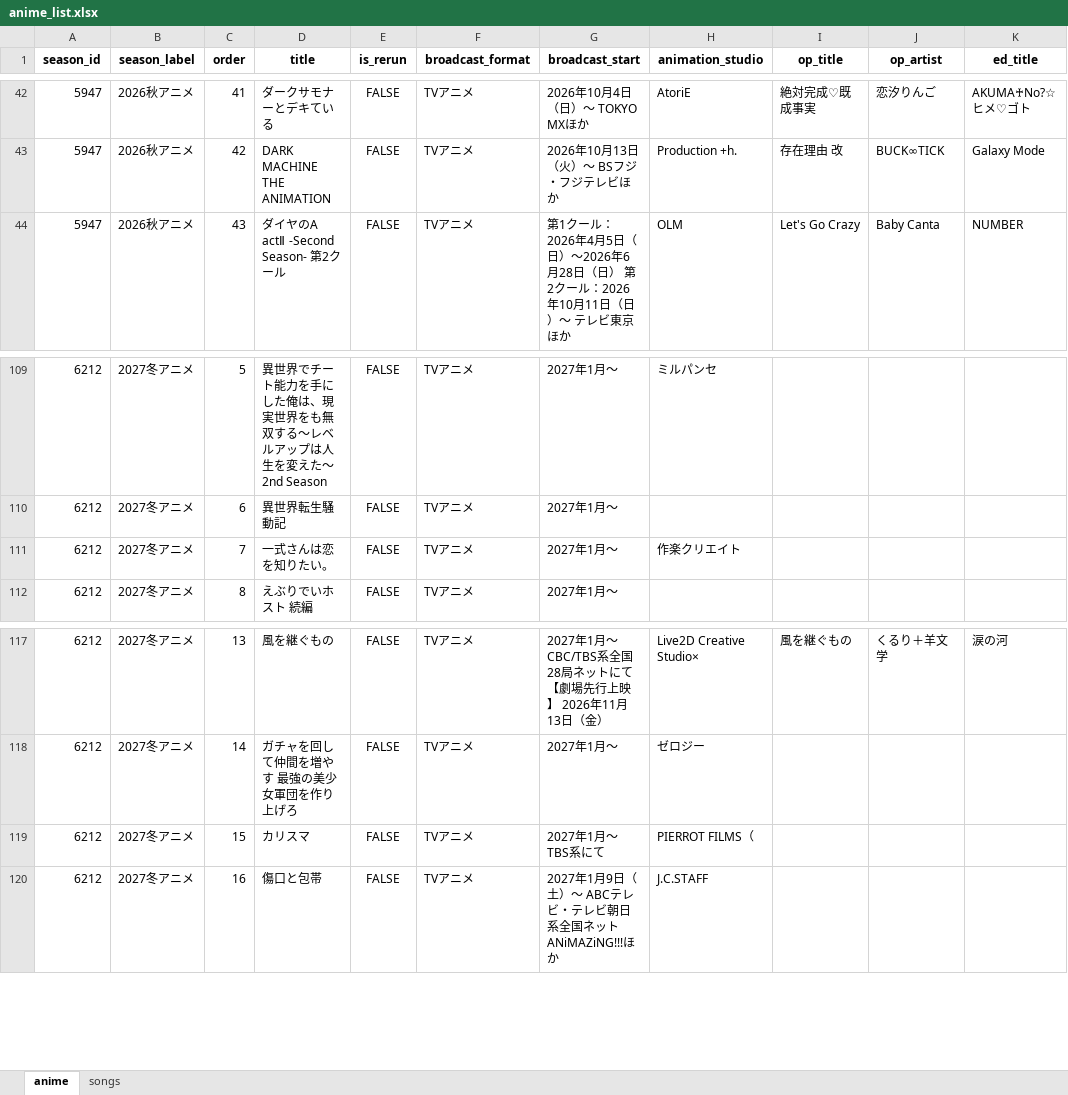
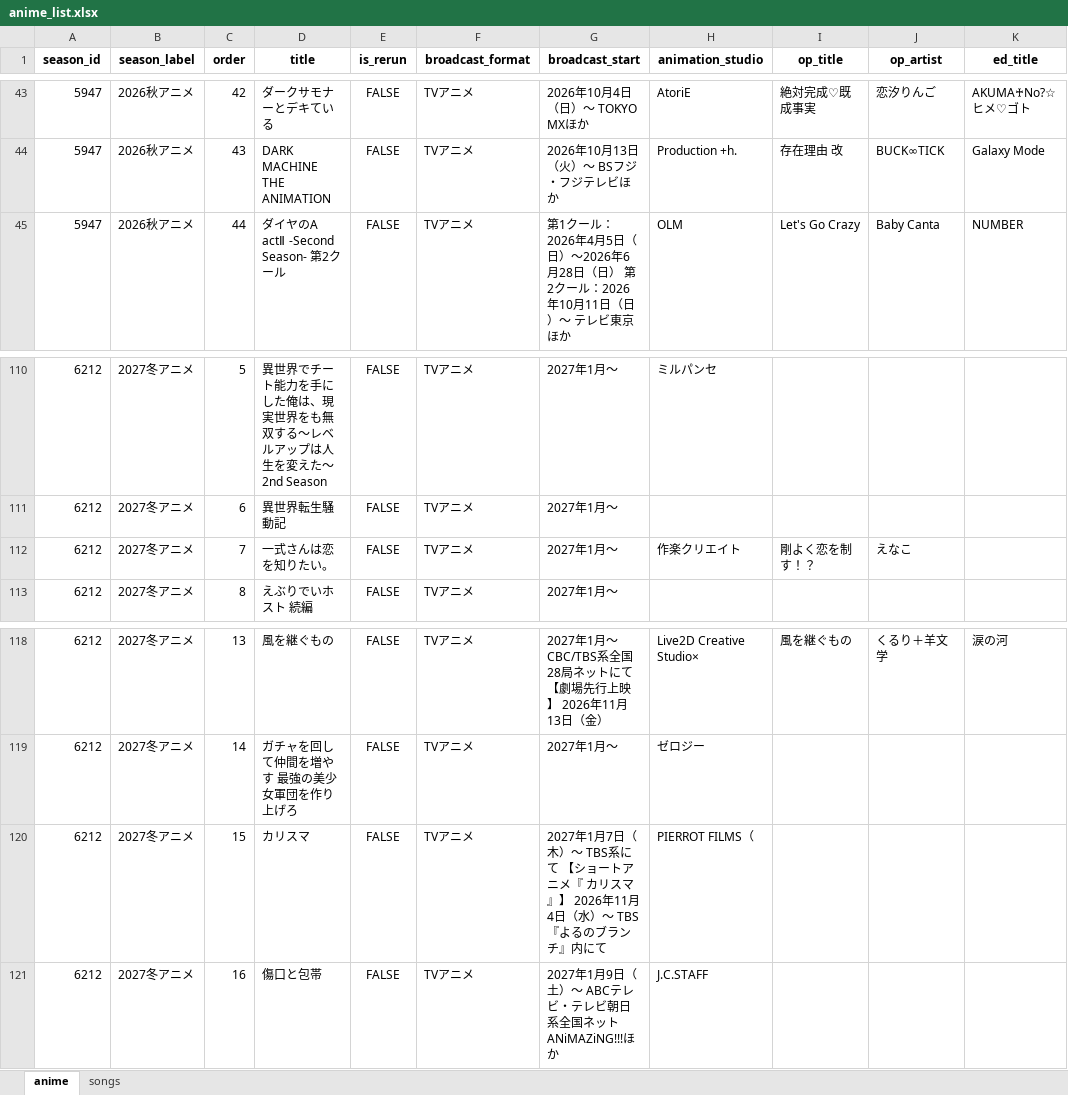
Before and after one commit to Anisong-Ranking/anime-list-updater, an Excel workbook: data/anime_list.xlsx, sheet anime, drawn as a sheet; only a part is shown, gaps mark what is left out; values as stored, in another font and other column widths than the file's, no borders; addresses are those after the commit; the diff covers the shown part only; the diff names each change by its address in the sheet, - before the commit and + after, or states it on an @@ line.

Commit message:
auto: anime list update (PC) 2026-11-03

```diff
--- a/data/anime_list.xlsx (sheet anime)
+++ b/data/anime_list.xlsx (sheet anime)
-C43 (order): 41
+C43 (order): 42
-C44 (order): 42
+C44 (order): 43
-C45 (order): 43
+C45 (order): 44
-I112 (op_title): (empty)
+I112 (op_title): 剛よく恋を制す！？
-J112 (op_artist): (empty)
+J112 (op_artist): えなこ
-G120 (broadcast_start): 2027年1月～ TBS系にて
+G120 (broadcast_start): 2027年1月7日（木）～ TBS系にて 【ショートアニメ『 カリスマ 』】 2026年11月4日（水）〜 TBS『よるのブランチ』内にて
```
Also changed, not shown: other rows of this sheet, sheet songs, 5 other files.
